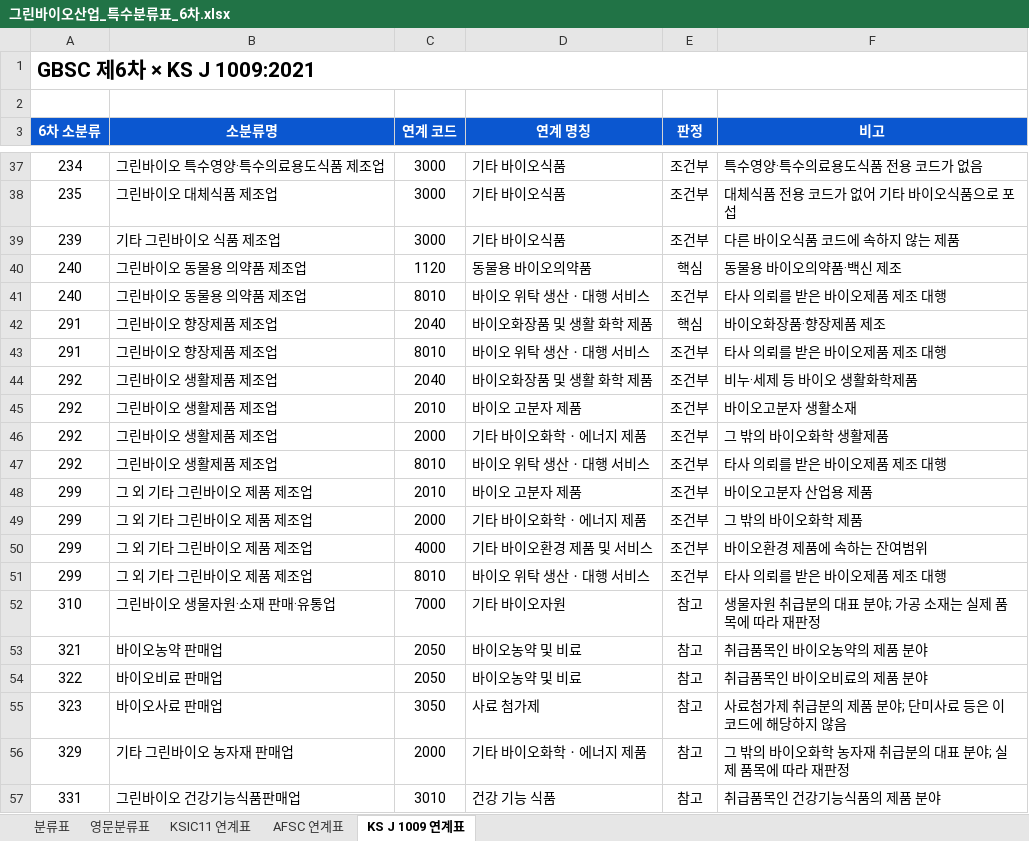
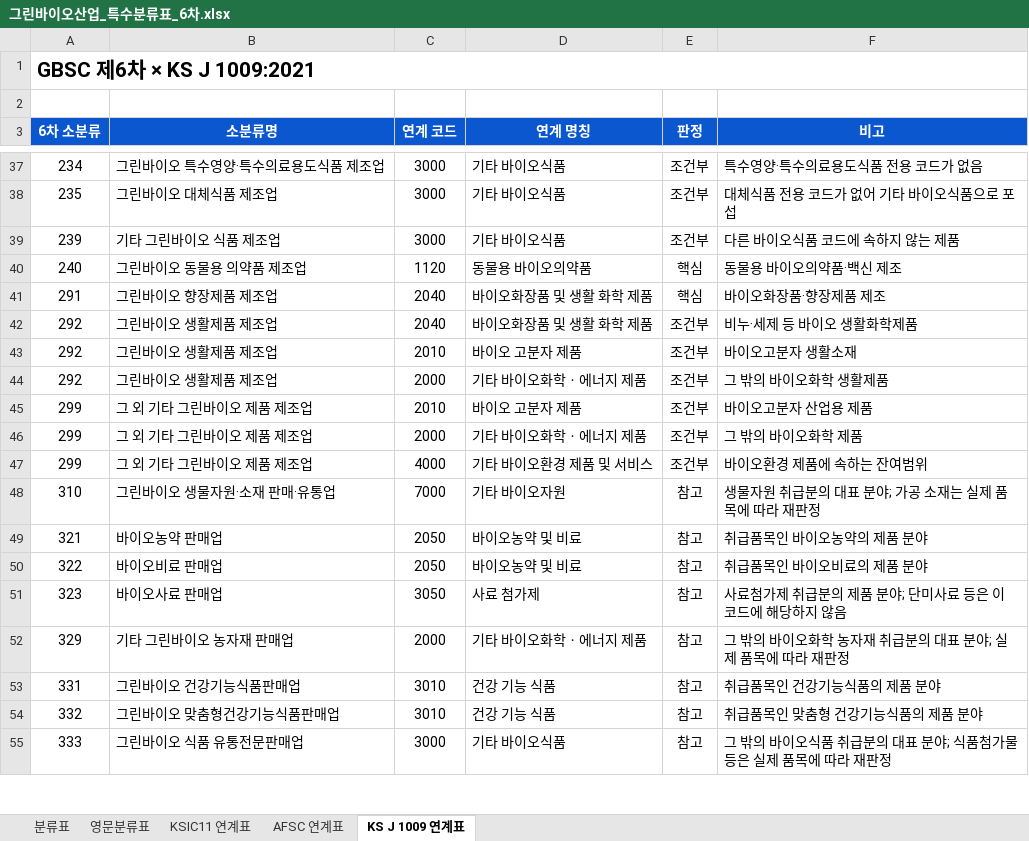
Before and after one commit to eins-going/classification_greenbio, an Excel workbook: xlsx/그린바이오산업_특수분류표_6차.xlsx, sheet KS J 1009 연계표, drawn as a sheet; only a part is shown, gaps mark what is left out; the shorter side is filled out with more unchanged rows; values as stored, in another font and other column widths than the file's, no borders; the diff names each change by its address in the sheet, - before the commit and + after, or states it on an @@ line.

```diff
--- a/xlsx/그린바이오산업_특수분류표_6차.xlsx (sheet KS J 1009 연계표)
+++ b/xlsx/그린바이오산업_특수분류표_6차.xlsx (sheet KS J 1009 연계표)
-row 41: 240 | 그린바이오 동물용 의약품 제조업 | 8010 | 바이오 위탁 생산ㆍ대행 서비스 | 조건부 | 타사 의뢰를 받은 바이오제품 제조 대행
-row 43: 291 | 그린바이오 향장제품 제조업 | 8010 | 바이오 위탁 생산ㆍ대행 서비스 | 조건부 | 타사 의뢰를 받은 바이오제품 제조 대행
-row 47: 292 | 그린바이오 생활제품 제조업 | 8010 | 바이오 위탁 생산ㆍ대행 서비스 | 조건부 | 타사 의뢰를 받은 바이오제품 제조 대행
-row 51: 299 | 그 외 기타 그린바이오 제품 제조업 | 8010 | 바이오 위탁 생산ㆍ대행 서비스 | 조건부 | 타사 의뢰를 받은 바이오제품 제조 대행
```
Also changed, not shown: sheet 분류표, 2 other files.
